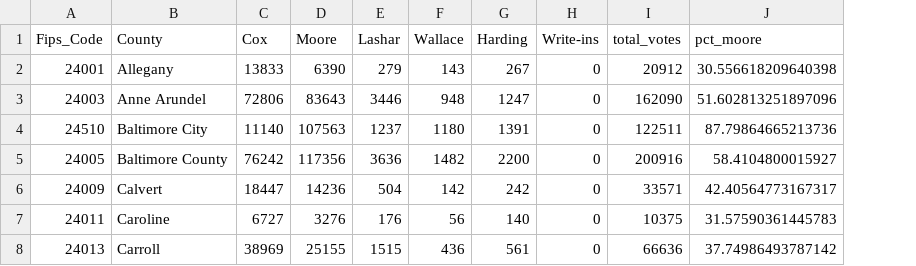
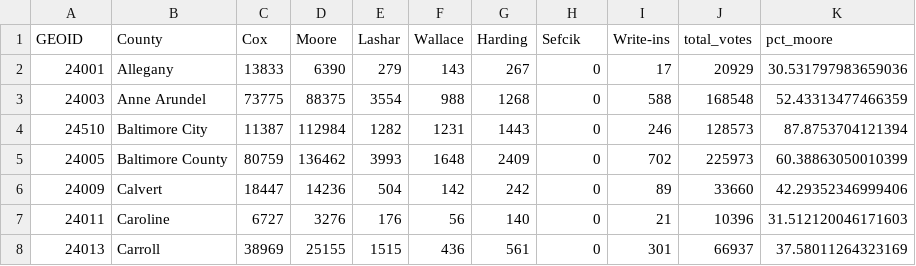
Before and after one commit to emmatufo/data_journalism_2023_spring, a CSV file: pre_labs/pre_lab_09/data/md_gov_county.csv, drawn as a sheet; only a part is shown; addresses are those after the commit; the diff covers the shown part only; the diff names each change by its address in the sheet, - before the commit and + after, or states it on an @@ line.

```diff
--- a/pre_labs/pre_lab_09/data/md_gov_county.csv
+++ b/pre_labs/pre_lab_09/data/md_gov_county.csv
+column I (Write-ins), rows 2-8: 17 | 588 | 246 | 702 | 89 | 21 | 301
-A1: Fips_Code
+A1: GEOID
-H1: Write-ins
+H1: Sefcik
-J2 (total_votes): 20912
+J2 (total_votes): 20929
-K2 (pct_moore): 30.556618209640398
+K2 (pct_moore): 30.531797983659036
-C3 (Cox): 72806
+C3 (Cox): 73775
-D3 (Moore): 83643
+D3 (Moore): 88375
-E3 (Lashar): 3446
+E3 (Lashar): 3554
-F3 (Wallace): 948
+F3 (Wallace): 988
-G3 (Harding): 1247
+G3 (Harding): 1268
-J3 (total_votes): 162090
+J3 (total_votes): 168548
-K3 (pct_moore): 51.602813251897096
+K3 (pct_moore): 52.43313477466359
-C4 (Cox): 11140
+C4 (Cox): 11387
-D4 (Moore): 107563
+D4 (Moore): 112984
-E4 (Lashar): 1237
+E4 (Lashar): 1282
-F4 (Wallace): 1180
+F4 (Wallace): 1231
-G4 (Harding): 1391
+G4 (Harding): 1443
-J4 (total_votes): 122511
+J4 (total_votes): 128573
-K4 (pct_moore): 87.79864665213736
+K4 (pct_moore): 87.8753704121394
-C5 (Cox): 76242
+C5 (Cox): 80759
-D5 (Moore): 117356
+D5 (Moore): 136462
-E5 (Lashar): 3636
+E5 (Lashar): 3993
-F5 (Wallace): 1482
+F5 (Wallace): 1648
-G5 (Harding): 2200
+G5 (Harding): 2409
-J5 (total_votes): 200916
+J5 (total_votes): 225973
-K5 (pct_moore): 58.4104800015927
+K5 (pct_moore): 60.38863050010399
-J6 (total_votes): 33571
+J6 (total_votes): 33660
-K6 (pct_moore): 42.40564773167317
+K6 (pct_moore): 42.29352346999406
-J7 (total_votes): 10375
+J7 (total_votes): 10396
-K7 (pct_moore): 31.57590361445783
+K7 (pct_moore): 31.512120046171603
-J8 (total_votes): 66636
+J8 (total_votes): 66937
-K8 (pct_moore): 37.74986493787142
+K8 (pct_moore): 37.58011264323169
```
Also changed, not shown: 65 edited cells elsewhere in this file, 11 other files.
